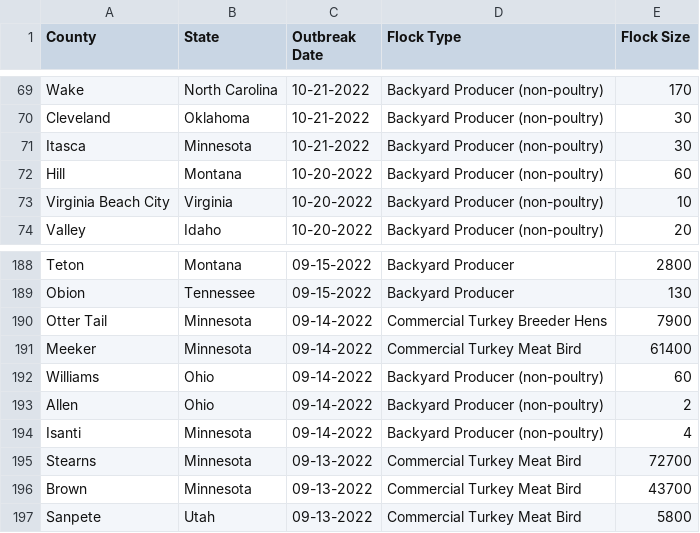
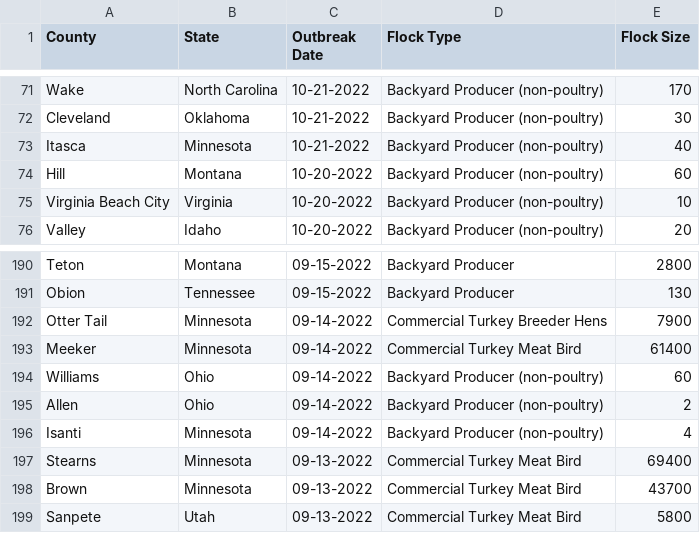
Before and after one commit to simonw/scrape-us-avian-flu, a CSV file: commercial-backyard-flocks.csv, drawn as a sheet; only a part is shown, gaps mark what is left out; the diff covers the shown part only.

```diff
--- a/commercial-backyard-flocks.csv
+++ b/commercial-backyard-flocks.csv
@@ -70,3 +72,3 @@
 "Cleveland","Oklahoma","10-21-2022","Backyard Producer (non-poultry)","30"
-"Itasca","Minnesota","10-21-2022","Backyard Producer (non-poultry)","30"
+"Itasca","Minnesota","10-21-2022","Backyard Producer (non-poultry)","40"
 "Hill","Montana","10-20-2022","Backyard Producer (non-poultry)","60"
@@ -194,3 +196,3 @@
 "Isanti","Minnesota","09-14-2022","Backyard Producer (non-poultry)","4"
-"Stearns","Minnesota","09-13-2022","Commercial Turkey Meat Bird","72700"
+"Stearns","Minnesota","09-13-2022","Commercial Turkey Meat Bird","69400"
 "Brown","Minnesota","09-13-2022","Commercial Turkey Meat Bird","43700"
```
Also changed, not shown: 3 added rows, 1 removed row, 3 moved rows and 3 edited cells elsewhere in this file, 1 other file.
